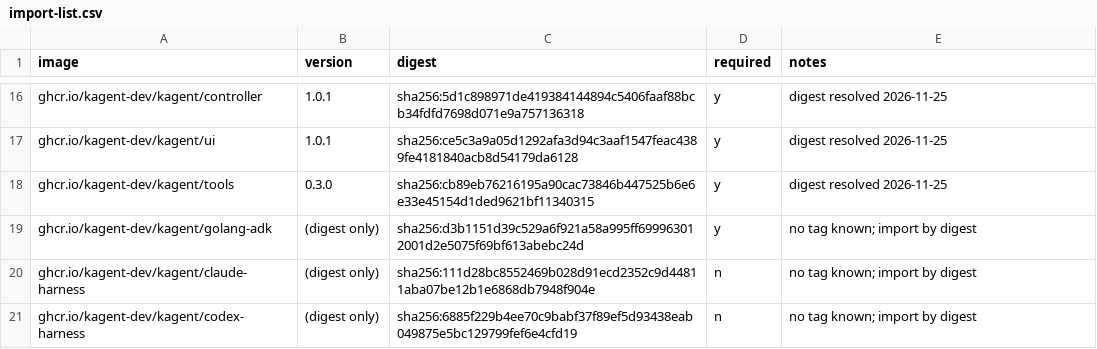
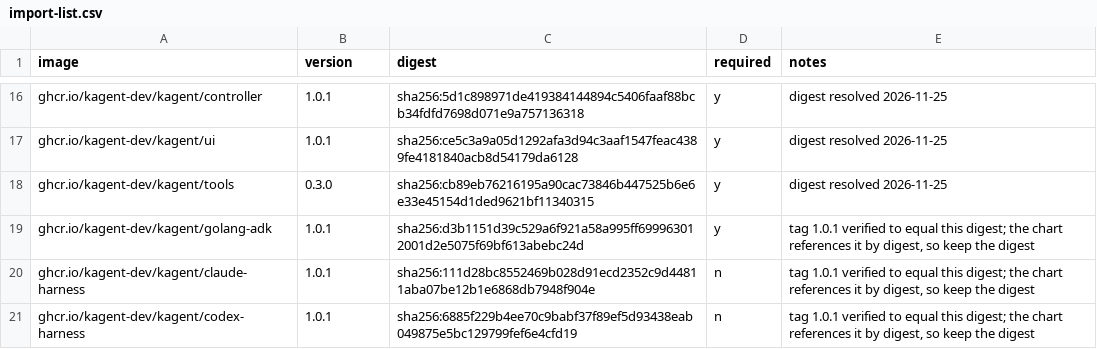
Before and after one commit to davidmarkgardiner/substrate-aks, a CSV file: deploy/preflight/import-list.csv, drawn as a sheet; only a part is shown, gaps mark what is left out.

```diff
--- a/deploy/preflight/import-list.csv
+++ b/deploy/preflight/import-list.csv
@@ -18,4 +18,4 @@ ghcr.io/kagent-dev/kagent/ui,1.0.1,sha256:ce5c3a9a05d1292afa3d94c3aaf1547feac438
 ghcr.io/kagent-dev/kagent/tools,0.3.0,sha256:cb89eb76216195a90cac73846b447525b6e6e33e45154d1ded9621bf11340315,y,digest resolved 2026-11-25
-ghcr.io/kagent-dev/kagent/golang-adk,(digest only),sha256:d3b1151d39c529a6f921a58a995ff699963012001d2e5075f69bf613abebc24d,y,no tag known; import by digest
-ghcr.io/kagent-dev/kagent/claude-harness,(digest only),sha256:111d28bc8552469b028d91ecd2352c9d44811aba07be12b1e6868db7948f904e,n,no tag known; import by digest
-ghcr.io/kagent-dev/kagent/codex-harness,(digest only),sha256:6885f229b4ee70c9babf37f89ef5d93438eab049875e5bc129799fef6e4cfd19,n,no tag known; import by digest
+ghcr.io/kagent-dev/kagent/golang-adk,1.0.1,sha256:d3b1151d39c529a6f921a58a995ff699963012001d2e5075f69bf613abebc24d,y,"tag 1.0.1 verified to equal this digest; the chart references it by digest, so keep the digest"
+ghcr.io/kagent-dev/kagent/claude-harness,1.0.1,sha256:111d28bc8552469b028d91ecd2352c9d44811aba07be12b1e6868db7948f904e,n,"tag 1.0.1 verified to equal this digest; the chart references it by digest, so keep the digest"
+ghcr.io/kagent-dev/kagent/codex-harness,1.0.1,sha256:6885f229b4ee70c9babf37f89ef5d93438eab049875e5bc129799fef6e4cfd19,n,"tag 1.0.1 verified to equal this digest; the chart references it by digest, so keep the digest"
```
Also changed, not shown: 1 other file.
